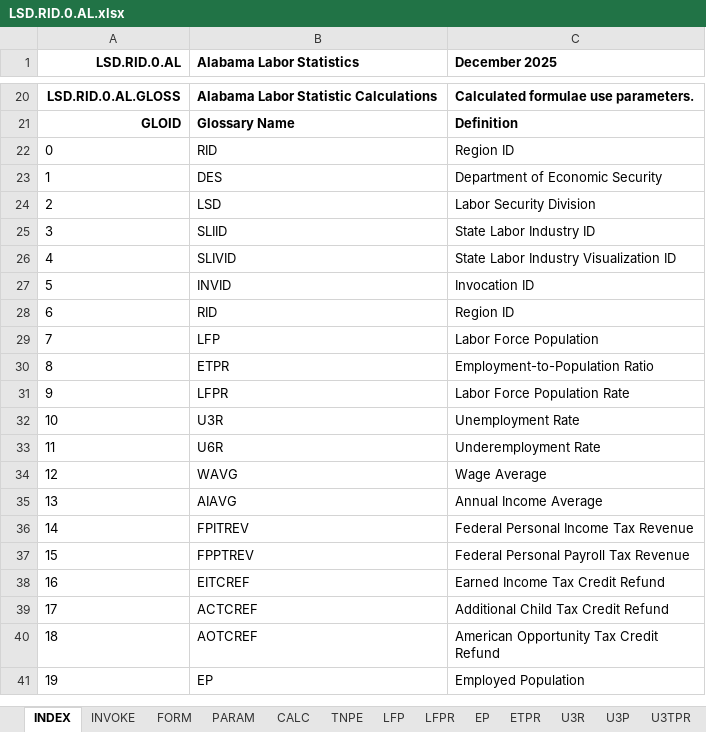
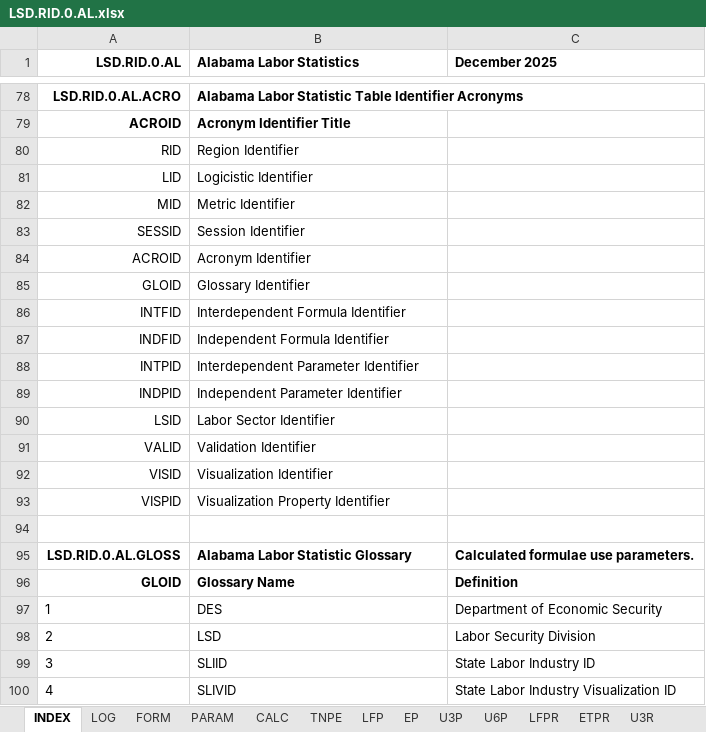
Before and after one commit to thomaspatrickwelborn/FITNESS, an Excel workbook: DES/LSD/LSD.REGION/LSD.RID.0/LSD.RID.0.AL.xlsx, sheet INDEX, drawn as a sheet; only a part is shown, gaps mark what is left out; the shorter side is filled out with more unchanged rows; values as stored, in another font and other column widths than the file's, no borders; removed rows and columns are numbered as before the commit, all else as after; the diff covers the shown part only; the diff names each change by its address in the sheet, - before the commit and + after, or states it on an @@ line.

```diff
--- a/DES/LSD/LSD.REGION/LSD.RID.0/LSD.RID.0.AL.xlsx (sheet INDEX)
+++ b/DES/LSD/LSD.REGION/LSD.RID.0/LSD.RID.0.AL.xlsx (sheet INDEX)
-sheet tab: INVOKE
+sheet tab: LOG
@@ sheet tab order changed: INDEX | LOG | FORM | PARAM | CALC | TNPE | LFP | EP | U3P | U6P | LFPR | ETPR | U3R @@
+row 78: LSD.RID.0.AL.ACRO | Alabama Labor Statistic Table Identifier Acronyms
+row 79: ACROID | Acronym Identifier Title
+row 80: RID | Region Identifier
+row 81: LID | Logicistic Identifier
+row 82: MID | Metric Identifier
+row 83: SESSID | Session Identifier
+row 84: ACROID | Acronym Identifier
+row 85: GLOID | Glossary Identifier
+row 86: INTFID | Interdependent Formula Identifier
+row 87: INDFID | Independent Formula Identifier
+row 88: INTPID | Interdependent Parameter Identifier
+row 89: INDPID | Independent Parameter Identifier
+row 90: LSID | Labor Sector Identifier
+row 91: VALID | Validation Identifier
+row 92: VISID | Visualization Identifier
+row 93: VISPID | Visualization Property Identifier
+row 94: (empty)
-B95 (Alabama Labor Statistics): Alabama Labor Statistic Calculations
+B95 (Alabama Labor Statistics): Alabama Labor Statistic Glossary
-row 22: 0 | RID | Region ID
```
Also changed, not shown: 71 added rows, 13 removed rows, 5 edited cells, cell formats and row numbers in column A elsewhere in this sheet, sheet JTA, sheet CALC, sheet PTER, sheet AIRAVG, sheet U6P, sheet U3P, 17 more sheets, other sheet tabs, formulas that keep their value, charts or pictures.
